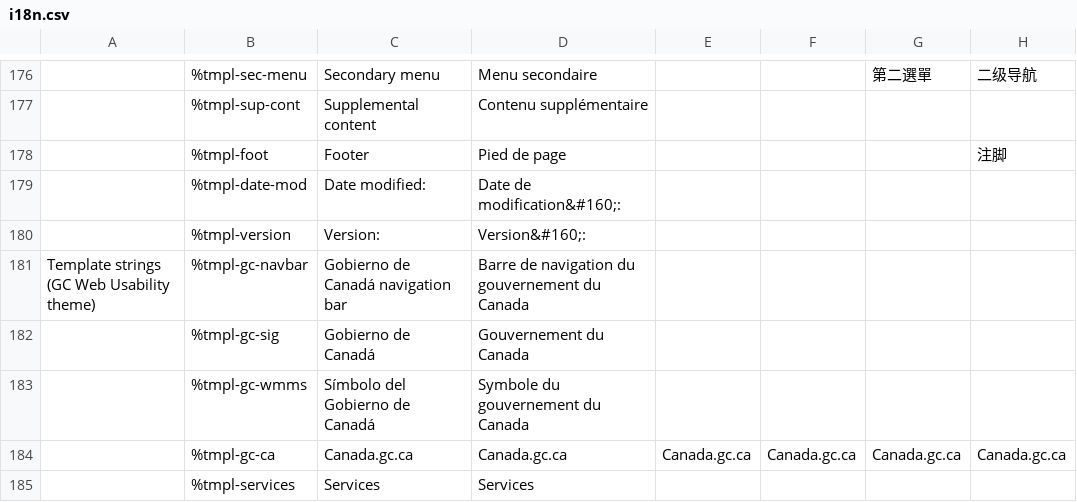
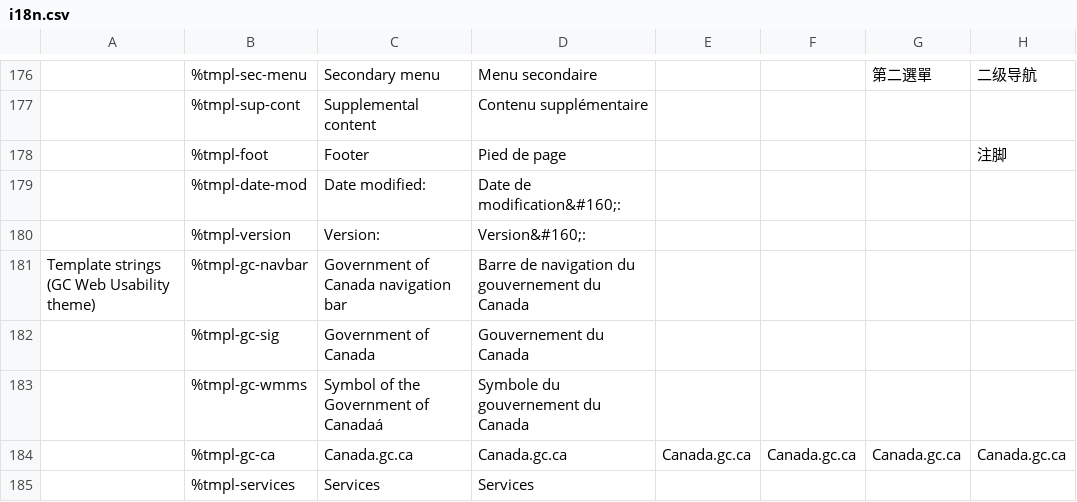
Before and after one commit to wet-boew/wet-boew, a CSV file: src/js/i18n/i18n.csv, drawn as a sheet; only a part is shown, gaps mark what is left out; the diff names each change by its address in the sheet, - before the commit and + after, or states it on an @@ line.

Commit message:
Fixed spanish strings in english column

```diff
--- a/src/js/i18n/i18n.csv
+++ b/src/js/i18n/i18n.csv
-C181: Gobierno de Canadá navigation bar
+C181: Government of Canada navigation bar
-C182: Gobierno de Canadá
+C182: Government of Canada
-C183: Símbolo del Gobierno de Canadá
+C183: Symbol of the Government of Canadaá
```
